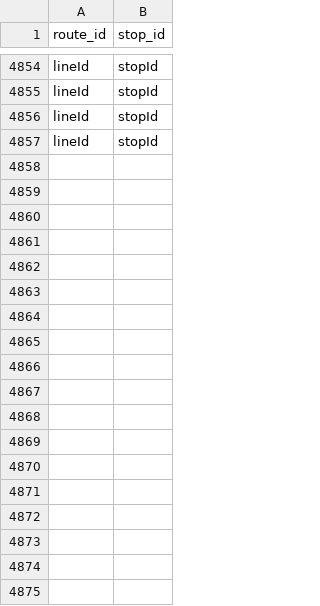
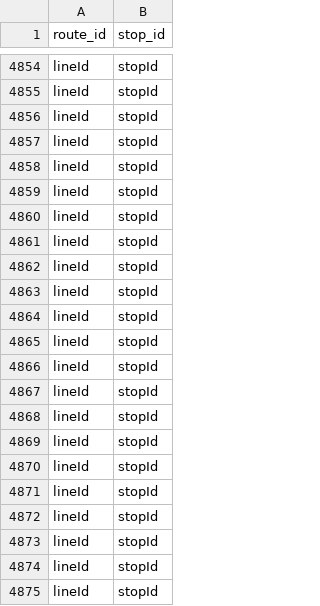
Before and after one commit to lukkib/SA, a CSV file: mapping.csv, drawn as a sheet; only a part is shown, gaps mark what is left out; the diff names each change by its address in the sheet, - before the commit and + after, or states it on an @@ line.

```diff
--- a/mapping.csv
+++ b/mapping.csv
+row 4858: lineId | stopId
+row 4859: lineId | stopId
+row 4860: lineId | stopId
+row 4861: lineId | stopId
+row 4862: lineId | stopId
+row 4863: lineId | stopId
+row 4864: lineId | stopId
+row 4865: lineId | stopId
+row 4866: lineId | stopId
+row 4867: lineId | stopId
+row 4868: lineId | stopId
+row 4869: lineId | stopId
+row 4870: lineId | stopId
+row 4871: lineId | stopId
+row 4872: lineId | stopId
+row 4873: lineId | stopId
+row 4874: lineId | stopId
+row 4875: lineId | stopId
```
Also changed, not shown: 9 other files.
